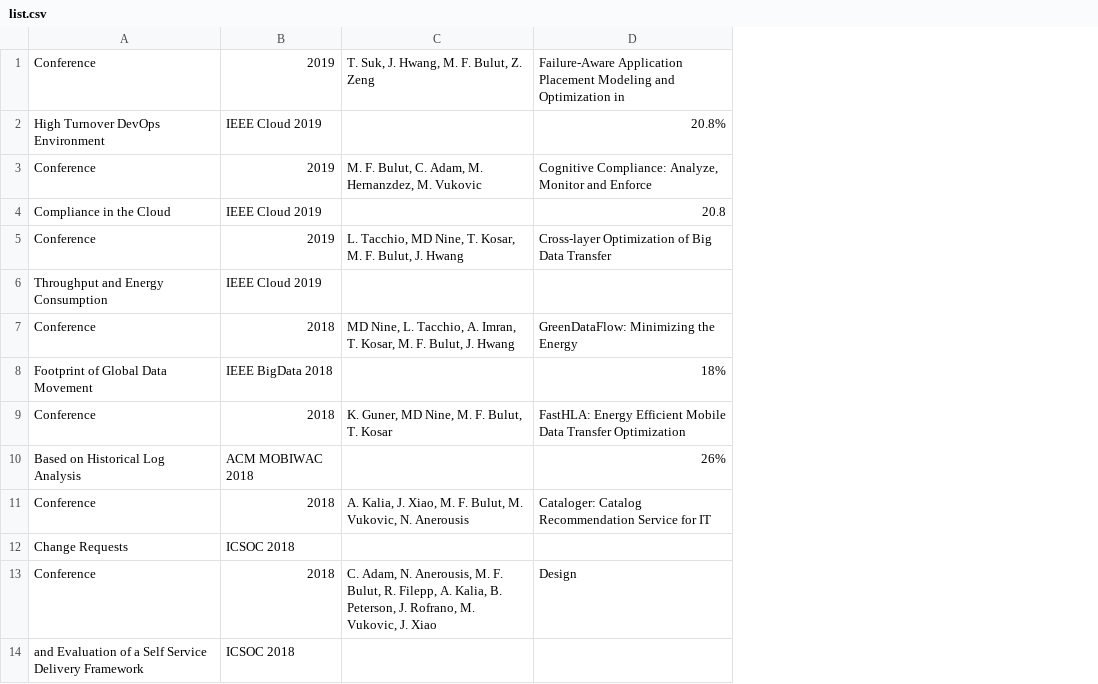
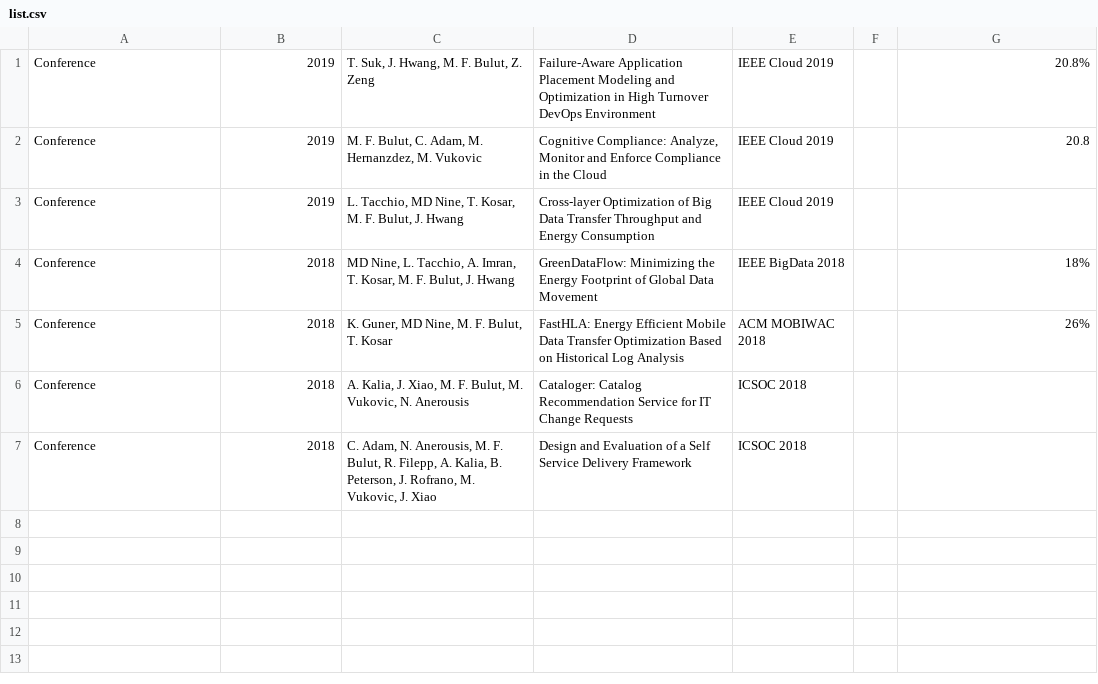
Before and after one commit to bulutmf/bulutmf.github.io, a CSV file: list.csv, drawn as a sheet; removed rows and columns are numbered as before the commit, all else as after; the diff names each change by its address in the sheet, - before the commit and + after, or states it on an @@ line.

Commit message:
publ test

```diff
--- a/list.csv
+++ b/list.csv
+column D, rows 1-7: Failure-Aware Application Placement Modeling and Optimization in High Turnover DevOps Environment | Cognitive Compliance: Analyze, Monitor and Enforce Compliance in the Cloud | Cross-layer Optimization of Big Data Transfer Throughput and Energy Consumption | GreenDataFlow: Minimizing the Energy Footprint of Global Data Movement | FastHLA: Energy Efficient Mobile Data Transfer Optimization Based on Historical Log Analysis | Cataloger: Catalog Recommendation Service for IT Change Requests | Design and Evaluation of a Self Service Delivery Framework
+column E, rows 1-7: IEEE Cloud 2019 | IEEE Cloud 2019 | IEEE Cloud 2019 | IEEE BigData 2018 | ACM MOBIWAC 2018 | ICSOC 2018 | ICSOC 2018
+column F, empty
-G1: Failure-Aware Application Placement Modeling and Optimization in
+G1: 20.8%
-row 2: High Turnover DevOps Environment | IEEE Cloud 2019 |  | 20.8%
-G2: Cognitive Compliance: Analyze, Monitor and Enforce
+G2: 20.8
-row 4: Compliance in the Cloud | IEEE Cloud 2019 |  | 20.8
-G3: Cross-layer Optimization of Big Data Transfer
+G3: (empty)
-row 6: Throughput and Energy Consumption | IEEE Cloud 2019
-G4: GreenDataFlow: Minimizing the Energy
+G4: 18%
-row 8: Footprint of Global Data Movement | IEEE BigData 2018 |  | 18%
-G5: FastHLA: Energy Efficient Mobile Data Transfer Optimization
+G5: 26%
-row 10: Based on Historical Log Analysis | ACM MOBIWAC 2018 |  | 26%
-G6: Cataloger: Catalog Recommendation Service for IT
+G6: (empty)
-row 12: Change Requests | ICSOC 2018
-G7: Design
+G7: (empty)
-row 14: and Evaluation of a Self Service Delivery Framework | ICSOC 2018
```
